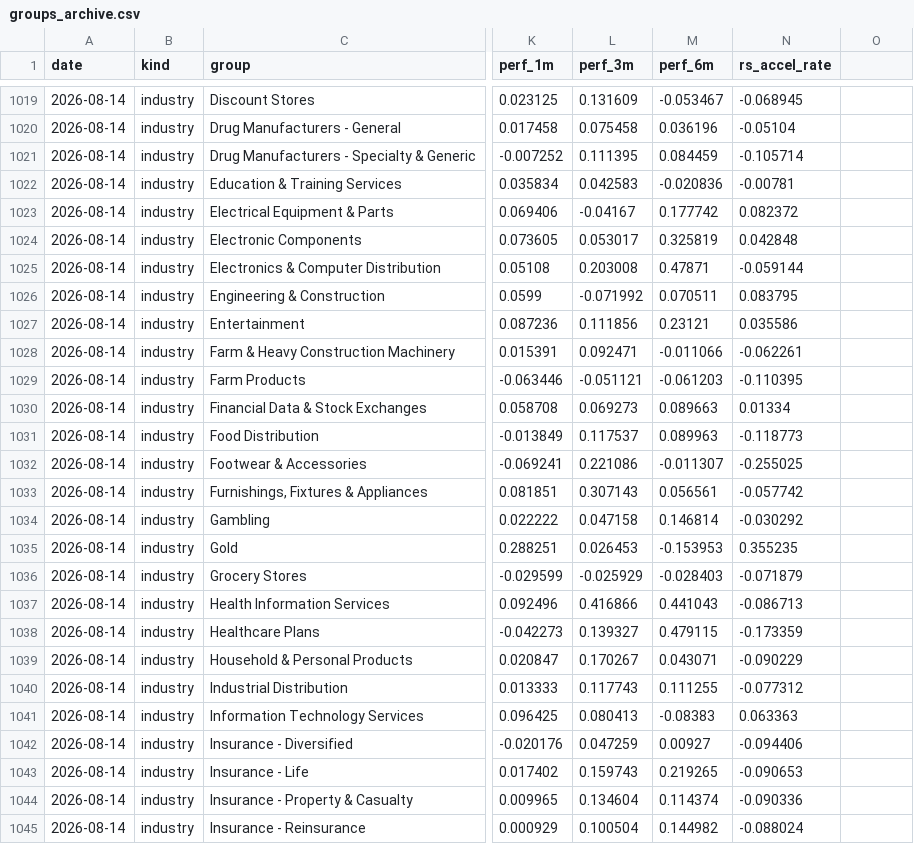
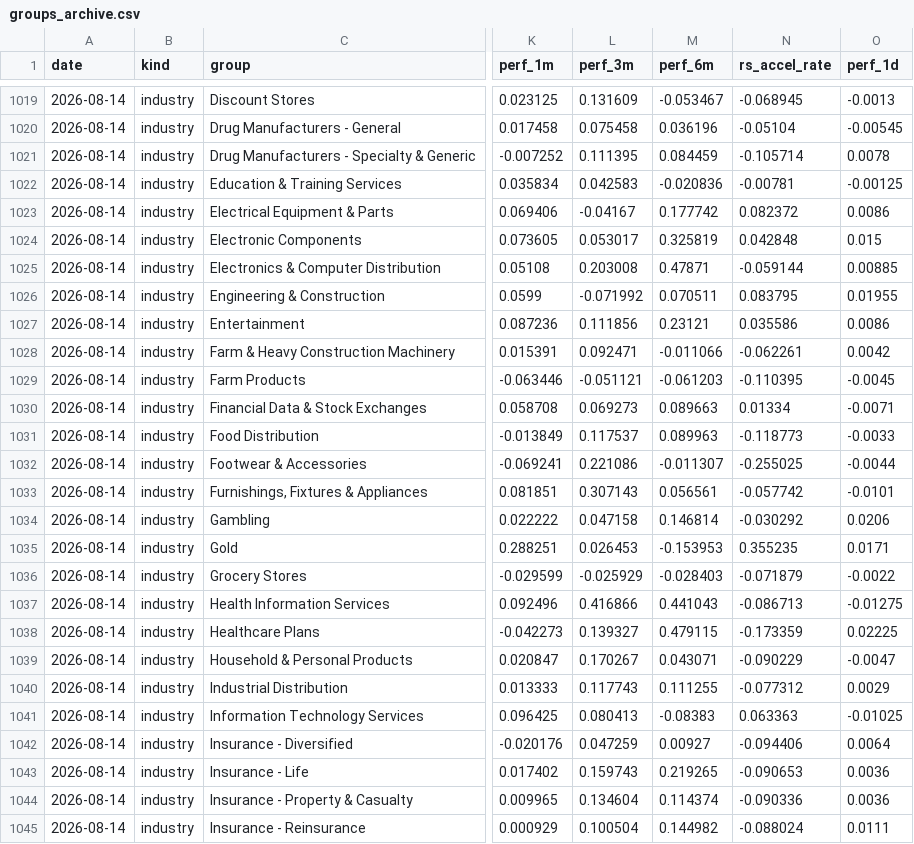
Before and after one commit to Fluxus-Trade-Lab/fluxus-dashboard, a CSV file: data/history/groups_archive.csv, drawn as a sheet; only a part is shown, gaps mark what is left out; the diff covers the shown part only; the diff names each change by its address in the sheet, - before the commit and + after, or states it on an @@ line.

```diff
--- a/data/history/groups_archive.csv
+++ b/data/history/groups_archive.csv
-O1: (empty)
+O1: perf_1d
-O1019 (perf_1d): (empty)
+O1019 (perf_1d): -0.0013
-O1020 (perf_1d): (empty)
+O1020 (perf_1d): -0.00545
-O1021 (perf_1d): (empty)
+O1021 (perf_1d): 0.0078
-O1022 (perf_1d): (empty)
+O1022 (perf_1d): -0.00125
-O1023 (perf_1d): (empty)
+O1023 (perf_1d): 0.0086
-O1024 (perf_1d): (empty)
+O1024 (perf_1d): 0.015
-O1025 (perf_1d): (empty)
+O1025 (perf_1d): 0.00885
-O1026 (perf_1d): (empty)
+O1026 (perf_1d): 0.01955
-O1027 (perf_1d): (empty)
+O1027 (perf_1d): 0.0086
-O1028 (perf_1d): (empty)
+O1028 (perf_1d): 0.0042
-O1029 (perf_1d): (empty)
+O1029 (perf_1d): -0.0045
-O1030 (perf_1d): (empty)
+O1030 (perf_1d): -0.0071
-O1031 (perf_1d): (empty)
+O1031 (perf_1d): -0.0033
-O1032 (perf_1d): (empty)
+O1032 (perf_1d): -0.0044
-O1033 (perf_1d): (empty)
+O1033 (perf_1d): -0.0101
-O1034 (perf_1d): (empty)
+O1034 (perf_1d): 0.0206
-O1035 (perf_1d): (empty)
+O1035 (perf_1d): 0.0171
-O1036 (perf_1d): (empty)
+O1036 (perf_1d): -0.0022
-O1037 (perf_1d): (empty)
+O1037 (perf_1d): -0.01275
-O1038 (perf_1d): (empty)
+O1038 (perf_1d): 0.02225
-O1039 (perf_1d): (empty)
+O1039 (perf_1d): -0.0047
-O1040 (perf_1d): (empty)
+O1040 (perf_1d): 0.0029
-O1041 (perf_1d): (empty)
+O1041 (perf_1d): -0.01025
-O1042 (perf_1d): (empty)
+O1042 (perf_1d): 0.0064
-O1043:O1044 (perf_1d): (empty)
+O1043:O1044 (perf_1d): 0.0036
-O1045 (perf_1d): (empty)
+O1045 (perf_1d): 0.0111
```
Also changed, not shown: 169 edited cells elsewhere in this file, 5 other files.
